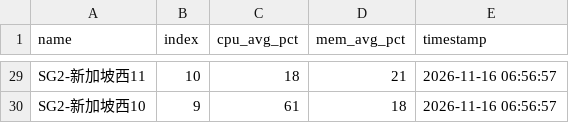
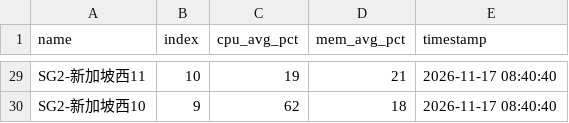
Before and after one commit to suwei8/oci-keepalive-tunnel, a CSV file: csv/resource_usage.csv, drawn as a sheet; only a part is shown, gaps mark what is left out; the diff covers the shown part only; the diff names each change by its address in the sheet, - before the commit and + after, or states it on an @@ line.

```diff
--- a/csv/resource_usage.csv
+++ b/csv/resource_usage.csv
-C29 (cpu_avg_pct): 18
+C29 (cpu_avg_pct): 19
-E29:E30 (timestamp): 2026-11-16 06:56:57
+E29:E30 (timestamp): 2026-11-17 08:40:40
-C30 (cpu_avg_pct): 61
+C30 (cpu_avg_pct): 62
```
Also changed, not shown: 7 added rows, 7 removed rows and 23 edited cells elsewhere in this file.
